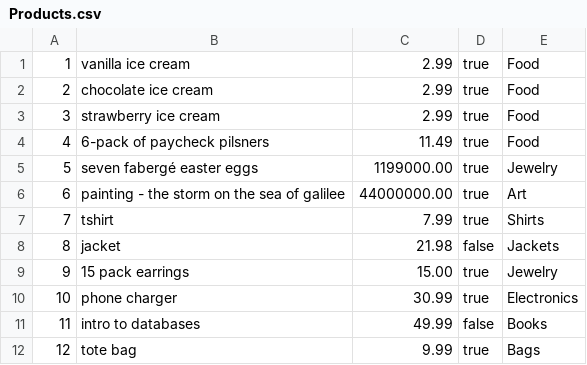
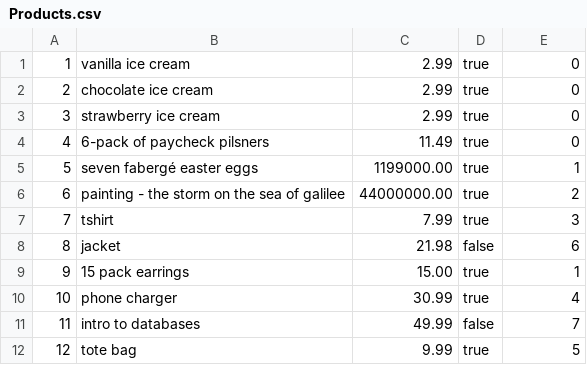
Before and after one commit to alissawu/baseamazon, a CSV file: db/data/Products.csv, drawn as a sheet.

Commit message:
debug

```diff
--- a/db/data/Products.csv
+++ b/db/data/Products.csv
@@ -1,12 +1,12 @@
-1,vanilla ice cream,2.99,true,Food
-2,chocolate ice cream,2.99,true,Food
-3,strawberry ice cream,2.99,true,Food
-4,6-pack of paycheck pilsners,11.49,true,Food
-5,seven fabergé easter eggs,1199000.00,true,Jewelry
-6,painting - the storm on the sea of galilee,44000000.00,true,Art
-7,tshirt,7.99,true,Shirts
-8,jacket,21.98,false,Jackets
-9,15 pack earrings,15.00,true,Jewelry
-10,phone charger,30.99,true,Electronics
-11,intro to databases,49.99,false,Books
-12,tote bag,9.99,true,Bags
+1,vanilla ice cream,2.99,true,0
+2,chocolate ice cream,2.99,true,0
+3,strawberry ice cream,2.99,true,0
+4,6-pack of paycheck pilsners,11.49,true,0
+5,seven fabergé easter eggs,1199000.00,true,1
+6,painting - the storm on the sea of galilee,44000000.00,true,2
+7,tshirt,7.99,true,3
+8,jacket,21.98,false,6
+9,15 pack earrings,15.00,true,1
+10,phone charger,30.99,true,4
+11,intro to databases,49.99,false,7
+12,tote bag,9.99,true,5
```
